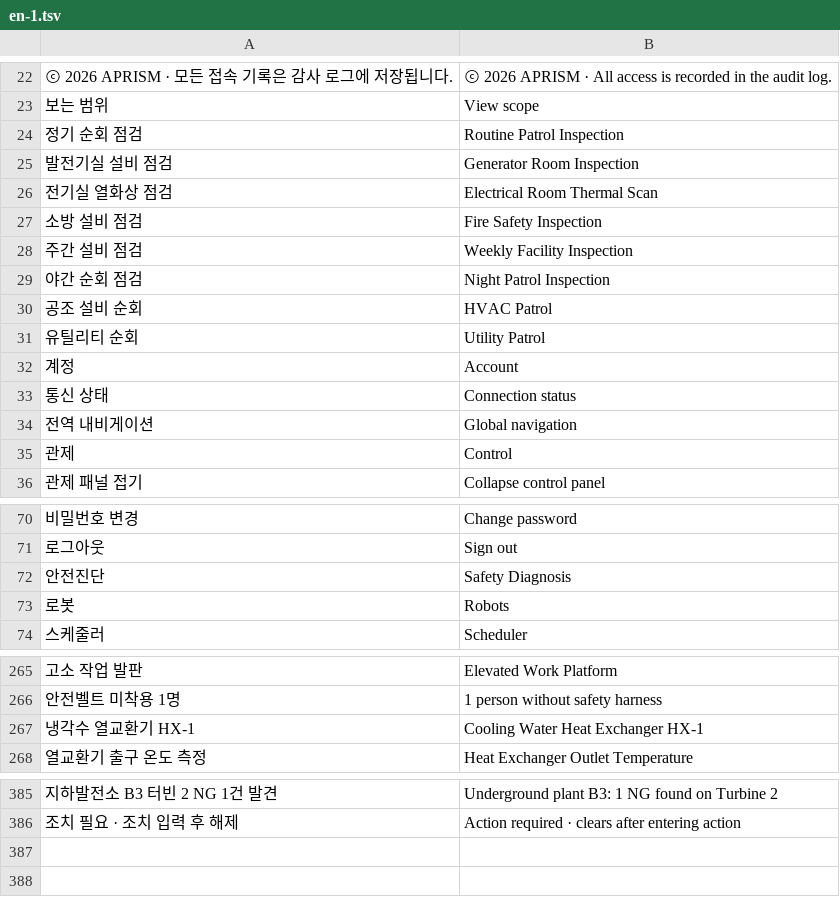
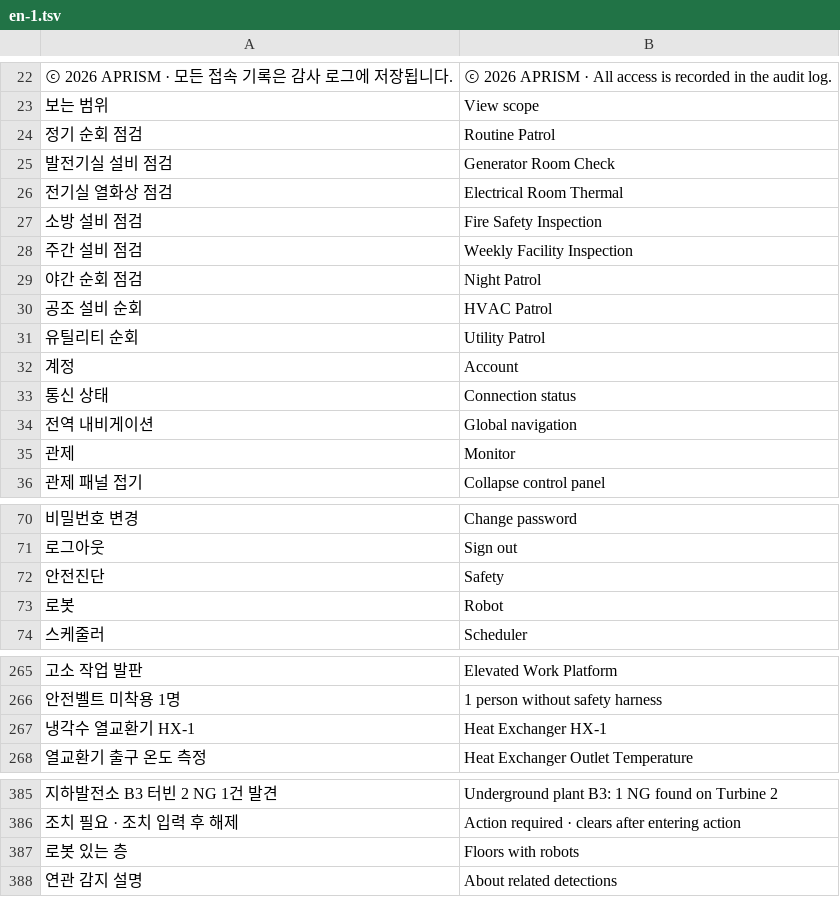
Before and after one commit to 01hye0ne/aprism-web, a TSV file: tools/i18n/en-1.tsv, drawn as a sheet; only a part is shown, gaps mark what is left out; the diff names each change by its address in the sheet, - before the commit and + after, or states it on an @@ line.

```diff
--- a/tools/i18n/en-1.tsv
+++ b/tools/i18n/en-1.tsv
-B24: Routine Patrol Inspection
+B24: Routine Patrol
-B25: Generator Room Inspection
+B25: Generator Room Check
-B26: Electrical Room Thermal Scan
+B26: Electrical Room Thermal
-B29: Night Patrol Inspection
+B29: Night Patrol
-B35: Control
+B35: Monitor
-B72: Safety Diagnosis
+B72: Safety
-B73: Robots
+B73: Robot
-B267: Cooling Water Heat Exchanger HX-1
+B267: Heat Exchanger HX-1
+row 387: 로봇 있는 층 | Floors with robots
+row 388: 연관 감지 설명 | About related detections
```
Also changed, not shown: tools/i18n/en-2.tsv, tools/i18n/en-4.tsv, 27 other files.
